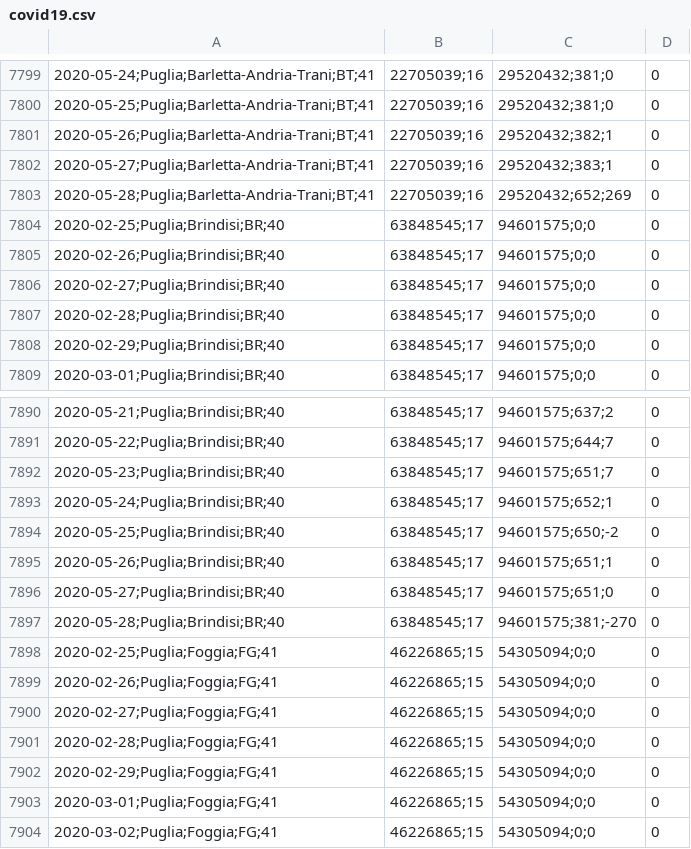
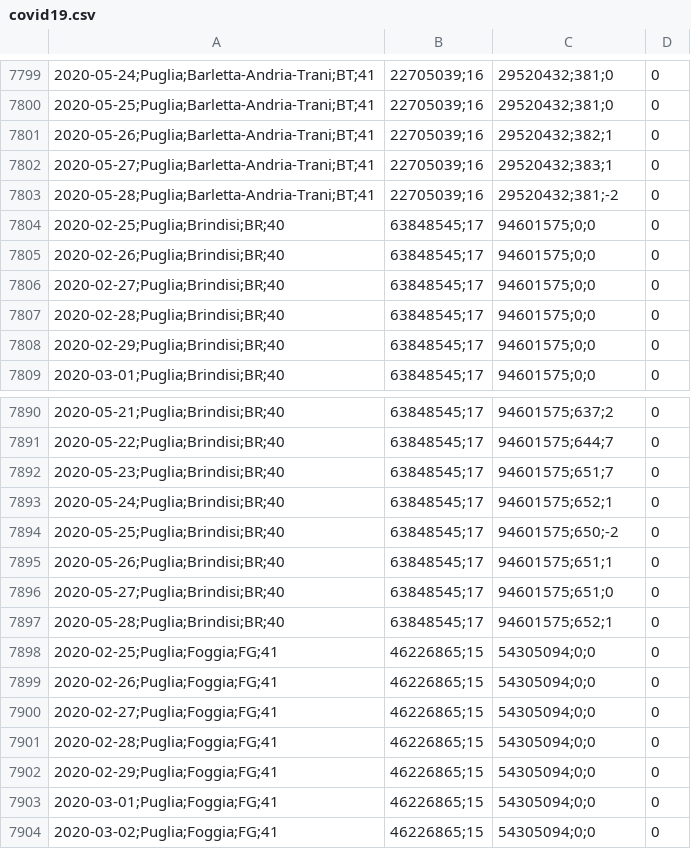
Before and after one commit to sebinski/covid19, a CSV file: covid19.csv, drawn as a sheet; only a part is shown, gaps mark what is left out; the diff names each change by its address in the sheet, - before the commit and + after, or states it on an @@ line.

Commit message:
Updated: 29/05/2020 18:10

```diff
--- a/covid19.csv
+++ b/covid19.csv
-C7803: 29520432;652;269
+C7803: 29520432;381;-2
-C7897: 94601575;381;-270
+C7897: 94601575;652;1
```
